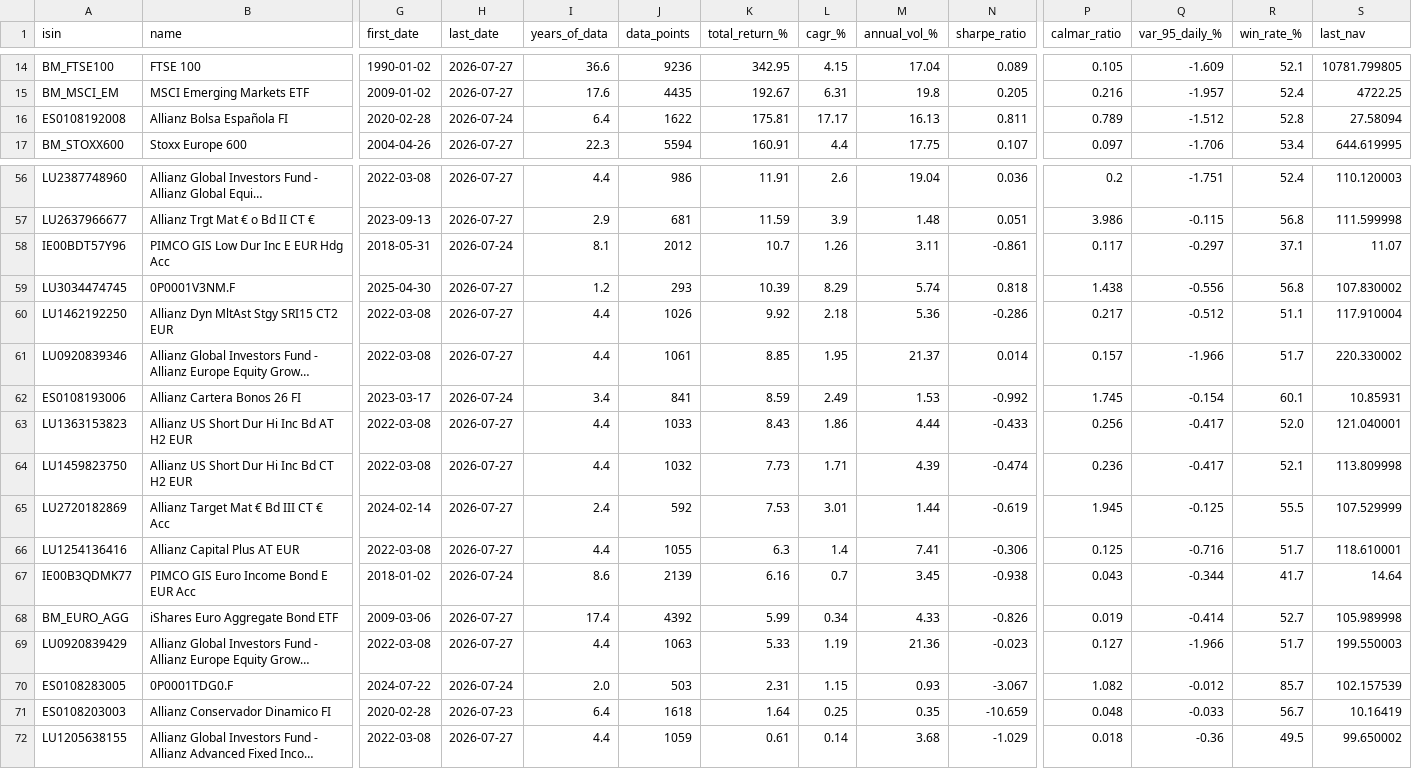
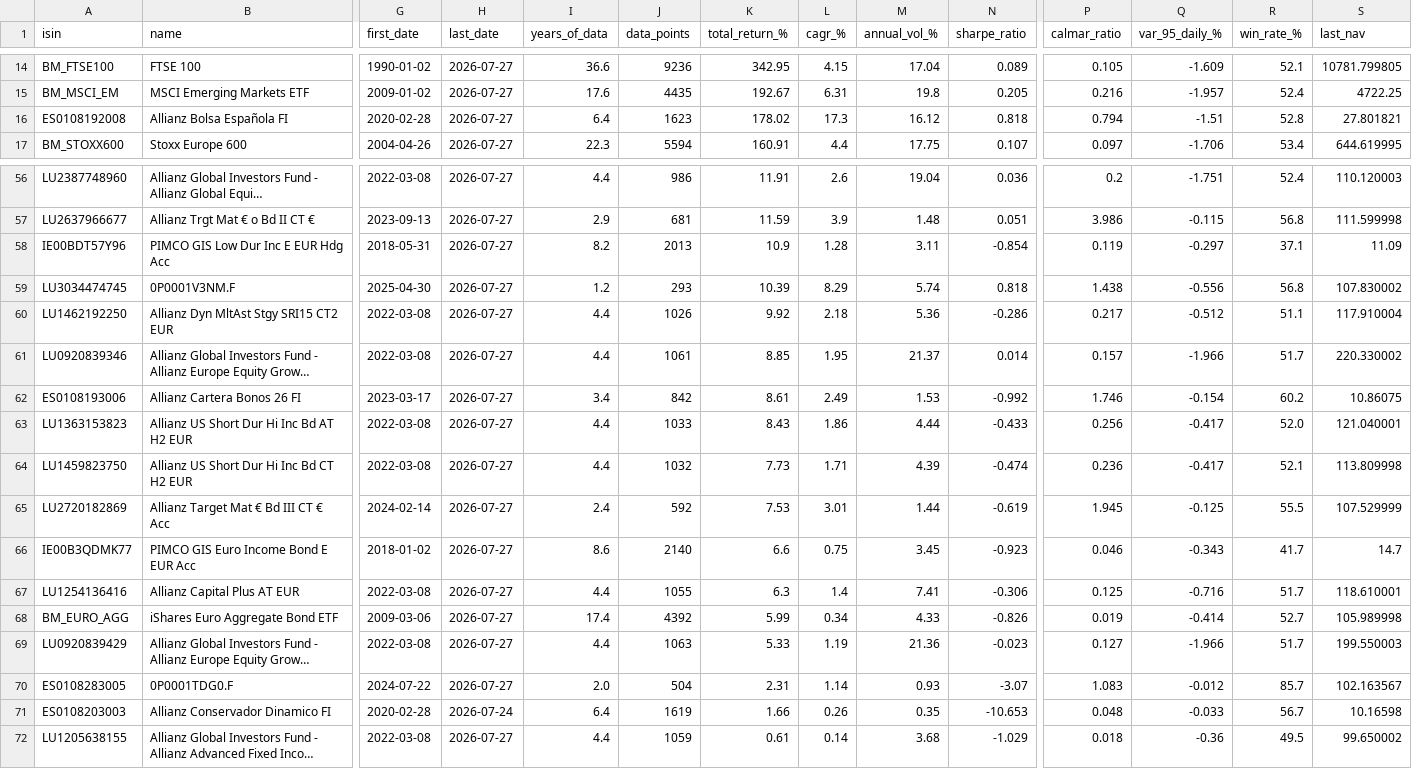
Before and after one commit to aleixtrull/allianz-fund-terminal, a CSV file: data/nav_summary.csv, drawn as a sheet; only a part is shown, gaps mark what is left out; long unchanged cells end in …; removed rows and columns are numbered as before the commit, all else as after; rows hold the shown columns only; the diff covers the shown part only; the diff names each change by its address in the sheet, - before the commit and + after, or states it on an @@ line.

```diff
--- a/data/nav_summary.csv
+++ b/data/nav_summary.csv
-H16 (last_date): 2026-07-24
+H16 (last_date): 2026-07-27
-J16 (data_points): 1622
+J16 (data_points): 1623
-K16 (total_return_%): 175.81
+K16 (total_return_%): 178.02
-L16 (cagr_%): 17.17
+L16 (cagr_%): 17.3
-M16 (annual_vol_%): 16.13
+M16 (annual_vol_%): 16.12
-N16 (sharpe_ratio): 0.811
+N16 (sharpe_ratio): 0.818
-P16 (calmar_ratio): 0.789
+P16 (calmar_ratio): 0.794
-Q16 (var_95_daily_%): -1.512
+Q16 (var_95_daily_%): -1.51
-S16 (last_nav): 27.58094
+S16 (last_nav): 27.801821
-H58 (last_date): 2026-07-24
+H58 (last_date): 2026-07-27
-I58 (years_of_data): 8.1
+I58 (years_of_data): 8.2
-J58 (data_points): 2012
+J58 (data_points): 2013
-K58 (total_return_%): 10.7
+K58 (total_return_%): 10.9
-L58 (cagr_%): 1.26
+L58 (cagr_%): 1.28
-N58 (sharpe_ratio): -0.861
+N58 (sharpe_ratio): -0.854
-P58 (calmar_ratio): 0.117
+P58 (calmar_ratio): 0.119
-S58 (last_nav): 11.07
+S58 (last_nav): 11.09
-H62 (last_date): 2026-07-24
+H62 (last_date): 2026-07-27
-J62 (data_points): 841
+J62 (data_points): 842
-K62 (total_return_%): 8.59
+K62 (total_return_%): 8.61
-P62 (calmar_ratio): 1.745
+P62 (calmar_ratio): 1.746
-R62 (win_rate_%): 60.1
+R62 (win_rate_%): 60.2
-S62 (last_nav): 10.85931
+S62 (last_nav): 10.86075
+row 66: IE00B3QDMK77 | PIMCO GIS Euro Income Bond E EUR Acc | 2018-01-02 | 2026-07-27 | 8.6 | 2140 | 6.6 | 0.75 | 3.45 | -0.923 | 0.046 | -0.343 | 41.7 | 14.7
-row 67: IE00B3QDMK77 | PIMCO GIS Euro Income Bond E EUR Acc | 2018-01-02 | 2026-07-24 | 8.6 | 2139 | 6.16 | 0.7 | 3.45 | -0.938 | 0.043 | -0.344 | 41.7 | 14.64
-H70 (last_date): 2026-07-24
+H70 (last_date): 2026-07-27
-J70 (data_points): 503
+J70 (data_points): 504
-L70 (cagr_%): 1.15
+L70 (cagr_%): 1.14
-N70 (sharpe_ratio): -3.067
+N70 (sharpe_ratio): -3.07
-P70 (calmar_ratio): 1.082
+P70 (calmar_ratio): 1.083
-S70 (last_nav): 102.157539
+S70 (last_nav): 102.163567
-H71 (last_date): 2026-07-23
+H71 (last_date): 2026-07-24
-J71 (data_points): 1618
+J71 (data_points): 1619
-K71 (total_return_%): 1.64
+K71 (total_return_%): 1.66
-L71 (cagr_%): 0.25
+L71 (cagr_%): 0.26
-N71 (sharpe_ratio): -10.659
+N71 (sharpe_ratio): -10.653
-S71 (last_nav): 10.16419
+S71 (last_nav): 10.16598
```
Also changed, not shown: 21 edited cells elsewhere in this file, 1 other file.
